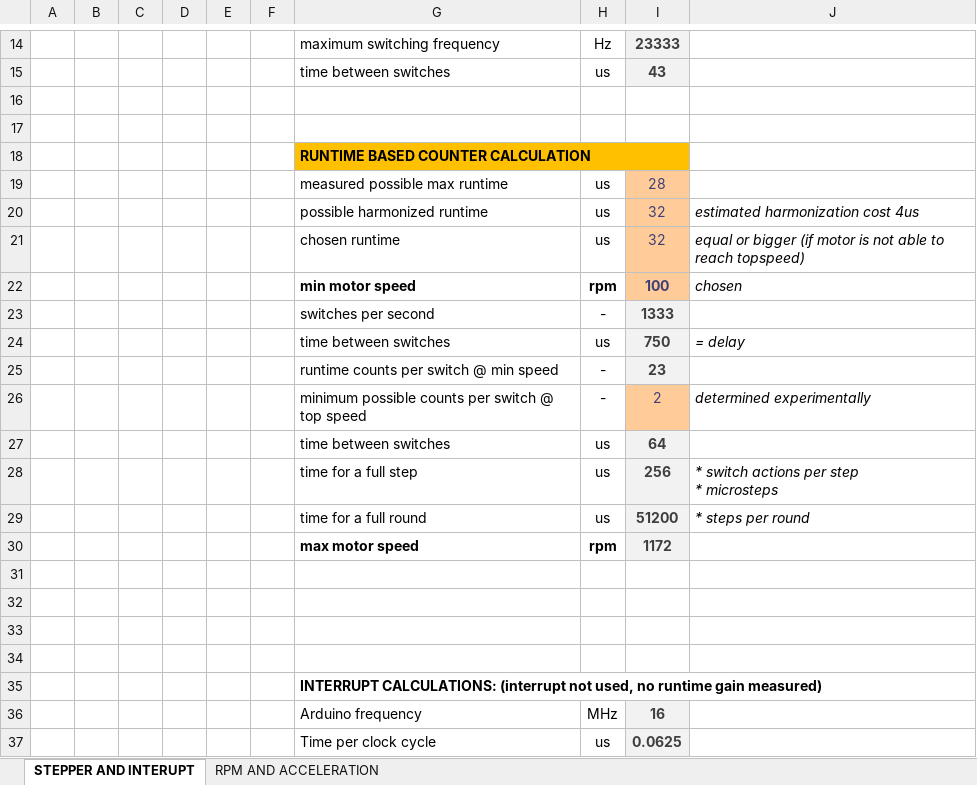
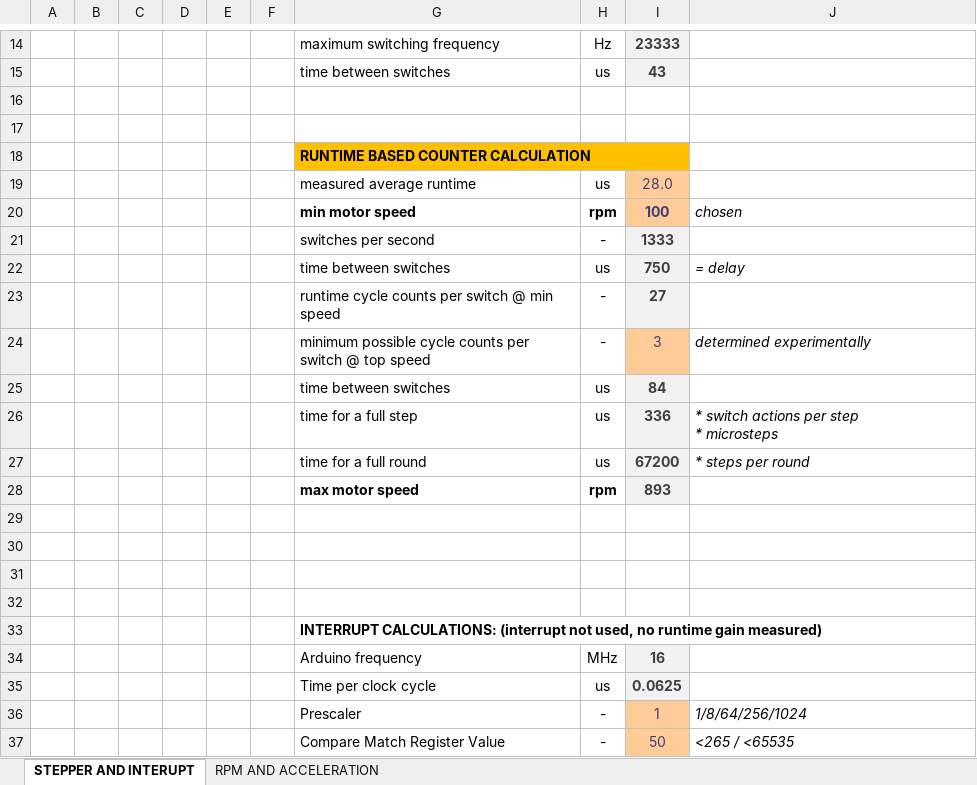
Before and after one commit to chischte/stepper-satellite, an Excel workbook: calculations/motor_calculations.xlsx, sheet STEPPER AND INTERUPT, drawn as a sheet; only a part is shown, gaps mark what is left out; the shorter side is filled out with more unchanged rows; values as stored, in another font and other column widths than the file's, no borders; removed rows and columns are numbered as before the commit, all else as after; the diff names each change by its address in the sheet, - before the commit and + after, or states it on an @@ line.

Commit message:
Update motor calculations

```diff
--- a/calculations/motor_calculations.xlsx (sheet STEPPER AND INTERUPT)
+++ b/calculations/motor_calculations.xlsx (sheet STEPPER AND INTERUPT)
-row 19:  |  |  |  |  |  | measured possible max runtime | us | 28
-row 20:  |  |  |  |  |  | possible harmonized runtime | us | 32 | estimated harmonization cost 4us
-row 21:  |  |  |  |  |  | chosen runtime | us | 32 | equal or bigger (if motor is not able to reach topspeed)
+row 19:  |  |  |  |  |  | measured average runtime | us | 28.0
-G23: runtime counts per switch @ min speed
+G23: runtime cycle counts per switch @ min speed
-I23: 23
+I23: 27
-G24: minimum possible counts per…
+G24: minimum possible cycle counts per…
-I24: 2
+I24: 3
-I25: 64
+I25: 84
-I26: 256
+I26: 336
-I27: 51200
+I27: 67200
-I28: 1172
+I28: 893
```
Also changed, not shown: sheet RPM AND ACCELERATION, formulas that keep their value, charts or pictures, 2 other files.
